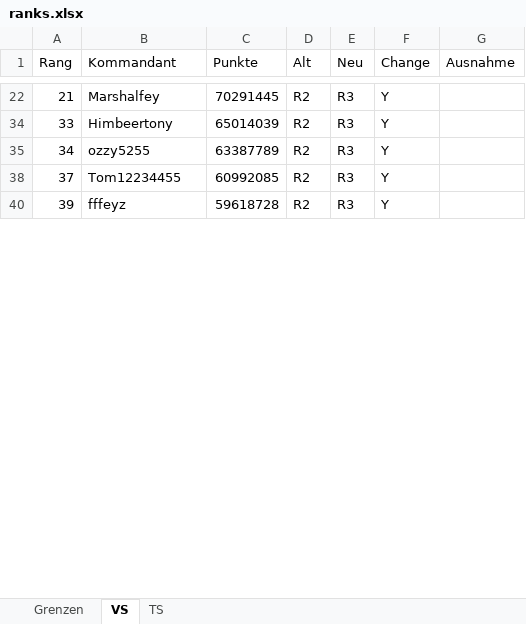
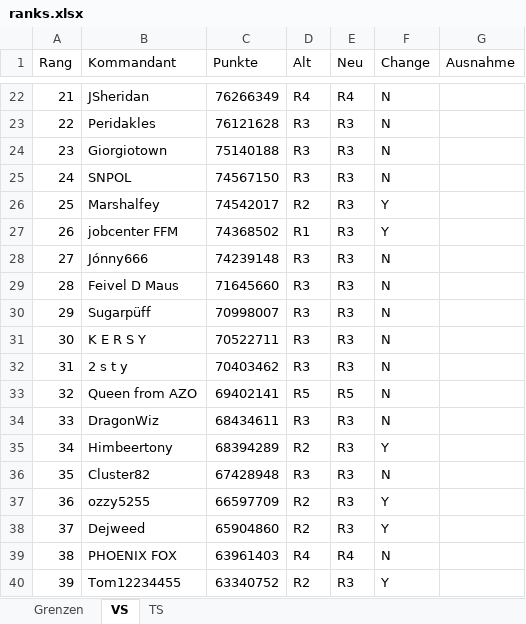
Before and after one commit to jsheridan1980/lw-azo-train, an Excel workbook: 007/ranks.xlsx, sheet VS, drawn as a sheet; only a part is shown, gaps mark what is left out; values as stored, in another font and other column widths than the file's, no borders; charts and pictures not drawn; the diff covers the shown part only; the diff names each change by its address in the sheet, - before the commit and + after, or states it on an @@ line.

Commit message:
fixed ranks with week vs list

```diff
--- a/007/ranks.xlsx (sheet VS)
+++ b/007/ranks.xlsx (sheet VS)
-B22 (Kommandant): Marshalfey
+B22 (Kommandant): JSheridan
-C22 (Punkte): 70291445
+C22 (Punkte): 76266349
-D22 (Alt): R2
+D22 (Alt): R4
-E22 (Neu): R3
+E22 (Neu): R4
-F22 (Change): Y
+F22 (Change): N
+row 23: 22 | Peridakles | 76121628 | R3 | R3 | N
+row 24: 23 | Giorgiotown | 75140188 | R3 | R3 | N
+row 25: 24 | SNPOL | 74567150 | R3 | R3 | N
+row 26: 25 | Marshalfey | 74542017 | R2 | R3 | Y
+row 27: 26 | jobcenter FFM | 74368502 | R1 | R3 | Y
+row 28: 27 | Jónny666 | 74239148 | R3 | R3 | N
+row 29: 28 | Feivel D Maus | 71645660 | R3 | R3 | N
+row 30: 29 | Sugarpüff | 70998007 | R3 | R3 | N
+row 31: 30 | K E R S Y | 70522711 | R3 | R3 | N
+row 32: 31 | 2 s t y | 70403462 | R3 | R3 | N
+row 33: 32 | Queen from AZO | 69402141 | R5 | R5 | N
-B34 (Kommandant): Himbeertony
+B34 (Kommandant): DragonWiz
-C34 (Punkte): 65014039
+C34 (Punkte): 68434611
-D34 (Alt): R2
+D34 (Alt): R3
-F34 (Change): Y
+F34 (Change): N
-B35 (Kommandant): ozzy5255
+B35 (Kommandant): Himbeertony
-C35 (Punkte): 63387789
+C35 (Punkte): 68394289
+row 36: 35 | Cluster82 | 67428948 | R3 | R3 | N
+row 37: 36 | ozzy5255 | 66597709 | R2 | R3 | Y
-B38 (Kommandant): Tom12234455
+B38 (Kommandant): Dejweed
-C38 (Punkte): 60992085
+C38 (Punkte): 65904860
+row 39: 38 | PHOENIX FOX | 63961403 | R4 | R4 | N
-B40 (Kommandant): fffeyz
+B40 (Kommandant): Tom12234455
-C40 (Punkte): 59618728
+C40 (Punkte): 63340752
```
Also changed, not shown: 45 added rows, 1 hidden or unhidden row and 95 edited cells elsewhere in this sheet, hidden cells.
